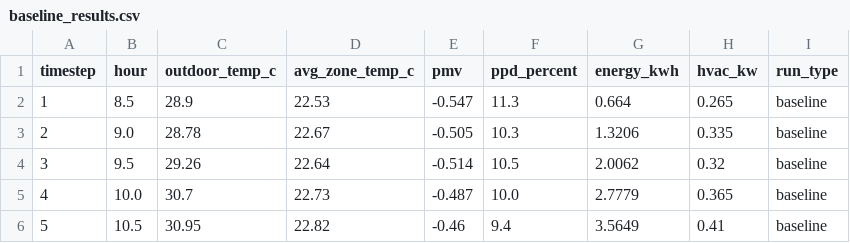
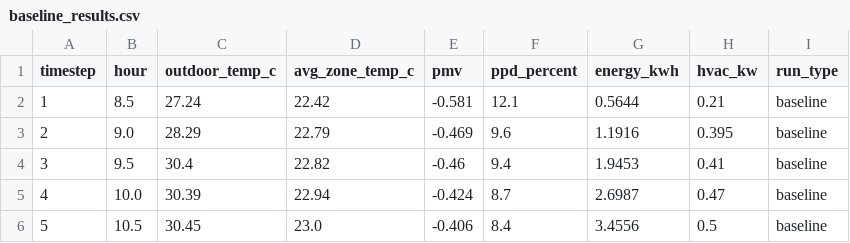
Before and after one commit to harsh7675879590/ECO_LOOP, a CSV file: eco-loop-agents/baseline_results.csv, drawn as a sheet.

```diff
--- a/eco-loop-agents/baseline_results.csv
+++ b/eco-loop-agents/baseline_results.csv
@@ -1,6 +1,6 @@
 timestep,hour,outdoor_temp_c,avg_zone_temp_c,pmv,ppd_percent,energy_kwh,hvac_kw,run_type
-1,8.5,28.9,22.53,-0.547,11.3,0.664,0.265,baseline
-2,9.0,28.78,22.67,-0.505,10.3,1.3206,0.335,baseline
-3,9.5,29.26,22.64,-0.514,10.5,2.0062,0.32,baseline
-4,10.0,30.7,22.73,-0.487,10.0,2.7779,0.365,baseline
-5,10.5,30.95,22.82,-0.46,9.4,3.5649,0.41,baseline
+1,8.5,27.24,22.42,-0.581,12.1,0.5644,0.21,baseline
+2,9.0,28.29,22.79,-0.469,9.6,1.1916,0.395,baseline
+3,9.5,30.4,22.82,-0.46,9.4,1.9453,0.41,baseline
+4,10.0,30.39,22.94,-0.424,8.7,2.6987,0.47,baseline
+5,10.5,30.45,23.0,-0.406,8.4,3.4556,0.5,baseline
```
Also changed, not shown: eco-loop-agents/eco_loop_log.csv, 5 other files.
